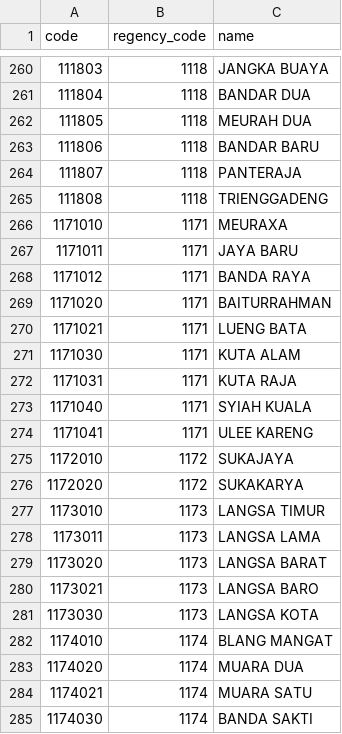
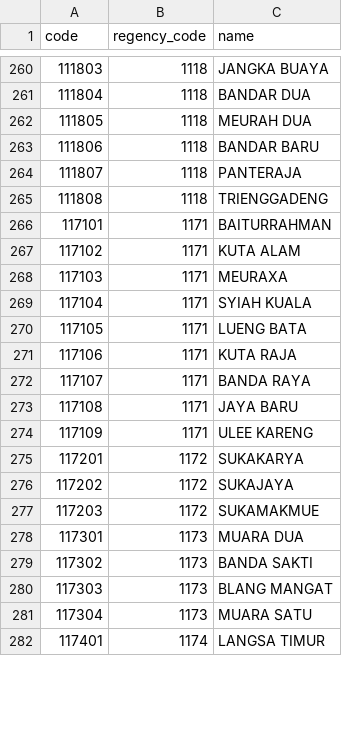
Before and after one commit to fityannugroho/idn-area, a CSV file: data/districts.csv, drawn as a sheet; only a part is shown, gaps mark what is left out; the diff covers the shown part only.

Commit message:
fix(data/districts): update 1171xx-1175xx Based on kepmendag/050-145/2022

```diff
--- a/data/districts.csv
+++ b/data/districts.csv
@@ -265,21 +265,18 @@ code,regency_code,name
 111808,1118,TRIENGGADENG
-1171010,1171,MEURAXA
-1171011,1171,JAYA BARU
-1171012,1171,BANDA RAYA
-1171020,1171,BAITURRAHMAN
-1171021,1171,LUENG BATA
-1171030,1171,KUTA ALAM
-1171031,1171,KUTA RAJA
-1171040,1171,SYIAH KUALA
-1171041,1171,ULEE KARENG
-1172010,1172,SUKAJAYA
-1172020,1172,SUKAKARYA
-1173010,1173,LANGSA TIMUR
-1173011,1173,LANGSA LAMA
-1173020,1173,LANGSA BARAT
-1173021,1173,LANGSA BARO
-1173030,1173,LANGSA KOTA
-1174010,1174,BLANG MANGAT
-1174020,1174,MUARA DUA
-1174021,1174,MUARA SATU
-1174030,1174,BANDA SAKTI
+117101,1171,BAITURRAHMAN
+117102,1171,KUTA ALAM
+117103,1171,MEURAXA
+117104,1171,SYIAH KUALA
+117105,1171,LUENG BATA
+117106,1171,KUTA RAJA
+117107,1171,BANDA RAYA
+117108,1171,JAYA BARU
+117109,1171,ULEE KARENG
+117201,1172,SUKAKARYA
+117202,1172,SUKAJAYA
+117203,1172,SUKAMAKMUE
+117301,1173,MUARA DUA
+117302,1173,BANDA SAKTI
+117303,1173,BLANG MANGAT
+117304,1173,MUARA SATU
+117401,1174,LANGSA TIMUR
```
Also changed, not shown: 4 added rows and 5 edited cells elsewhere in this file.
